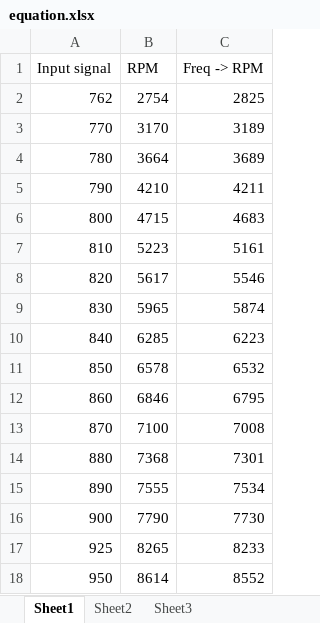
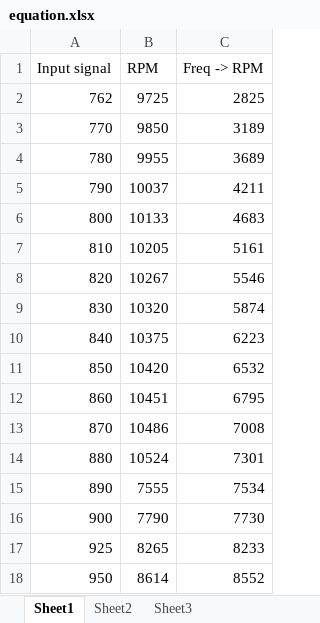
Before and after one commit to imalexandra/ED5-P5, an Excel workbook: report/anything else/equation.xlsx, sheet Sheet1, drawn as a sheet; only a part is shown; values as stored, in another font and other column widths than the file's, no borders; charts and pictures not drawn; the diff covers the shown part only; the diff names each change by its address in the sheet, - before the commit and + after, or states it on an @@ line.

```diff
--- a/report/anything else/equation.xlsx (sheet Sheet1)
+++ b/report/anything else/equation.xlsx (sheet Sheet1)
-B2 (RPM): 2754
+B2 (RPM): 9725
-B3 (RPM): 3170
+B3 (RPM): 9850
-B4 (RPM): 3664
+B4 (RPM): 9955
-B5 (RPM): 4210
+B5 (RPM): 10037
-B6 (RPM): 4715
+B6 (RPM): 10133
-B7 (RPM): 5223
+B7 (RPM): 10205
-B8 (RPM): 5617
+B8 (RPM): 10267
-B9 (RPM): 5965
+B9 (RPM): 10320
-B10 (RPM): 6285
+B10 (RPM): 10375
-B11 (RPM): 6578
+B11 (RPM): 10420
-B12 (RPM): 6846
+B12 (RPM): 10451
-B13 (RPM): 7100
+B13 (RPM): 10486
-B14 (RPM): 7368
+B14 (RPM): 10524
```
Also changed, not shown: 13 added rows and 13 removed rows elsewhere in this sheet, charts or pictures, 1 other file.
